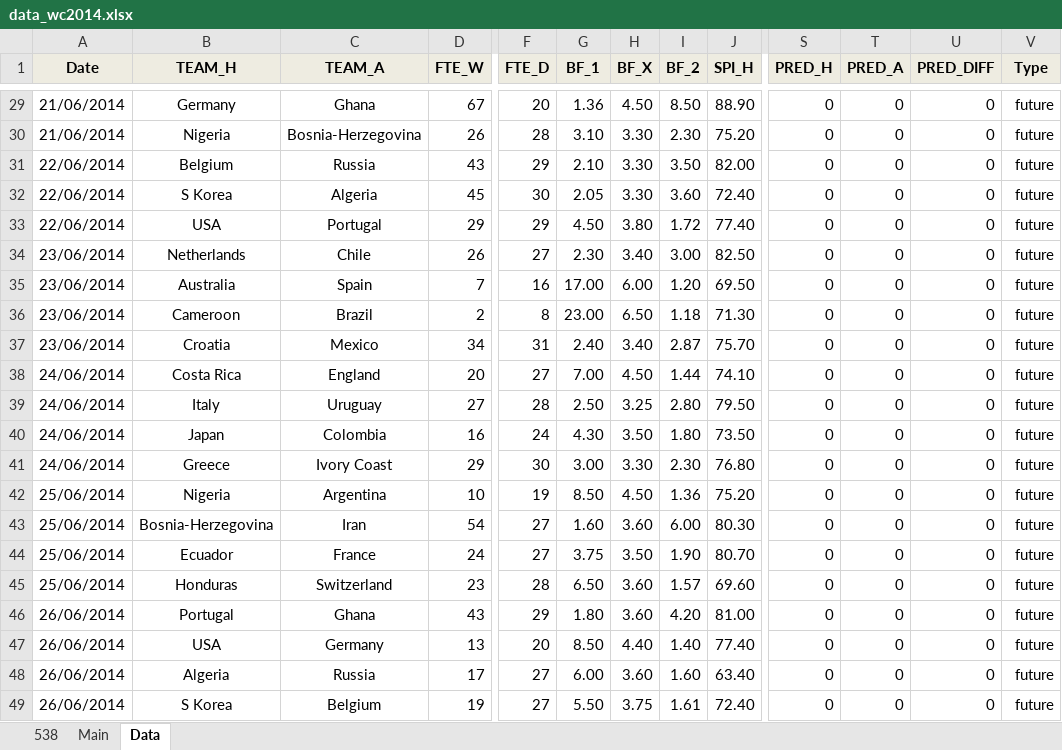
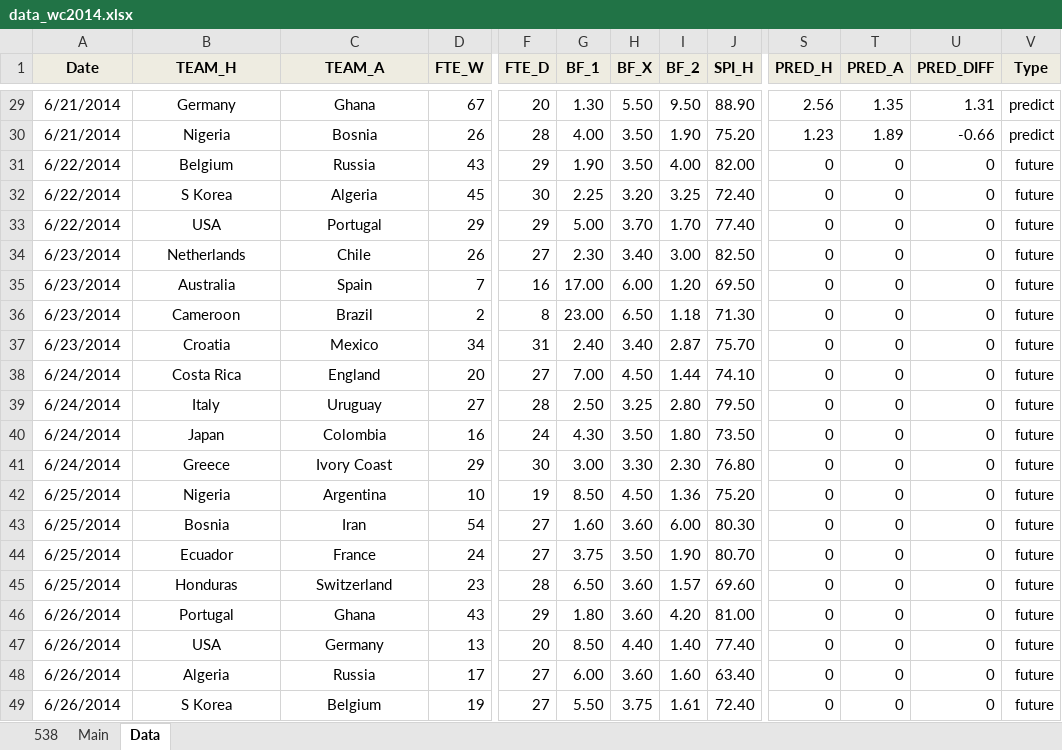
Before and after one commit to woobe/wc2014, an Excel workbook: data/data_wc2014.xlsx, sheet Data, drawn as a sheet; only a part is shown, gaps mark what is left out; values as stored, in another font and other column widths than the file's, no borders; the diff covers the shown part only; the diff names each change by its address in the sheet, - before the commit and + after, or states it on an @@ line.

Commit message:
Predictions for 21/6, Major changes in algorithms

```diff
--- a/data/data_wc2014.xlsx (sheet Data)
+++ b/data/data_wc2014.xlsx (sheet Data)
-A29:A30 (Date): 21/06/2014
+A29:A30 (Date): 6/21/2014
-G29 (BF_1): 1.36
+G29 (BF_1): 1.30
-H29 (BF_X): 4.50
+H29 (BF_X): 5.50
-I29 (BF_2): 8.50
+I29 (BF_2): 9.50
-S29 (PRED_H): 0
+S29 (PRED_H): 2.56
-T29 (PRED_A): 0
+T29 (PRED_A): 1.35
-U29 (PRED_DIFF): 0
+U29 (PRED_DIFF): 1.31
-V29:V30 (Type): future
+V29:V30 (Type): predict
-C30 (TEAM_A): Bosnia-Herzegovina
+C30 (TEAM_A): Bosnia
-G30 (BF_1): 3.10
+G30 (BF_1): 4.00
-H30:H31 (BF_X): 3.30
+H30:H31 (BF_X): 3.50
-I30 (BF_2): 2.30
+I30 (BF_2): 1.90
-S30 (PRED_H): 0
+S30 (PRED_H): 1.23
-T30 (PRED_A): 0
+T30 (PRED_A): 1.89
-U30 (PRED_DIFF): 0
+U30 (PRED_DIFF): -0.66
-A31:A33 (Date): 22/06/2014
+A31:A33 (Date): 6/22/2014
-G31 (BF_1): 2.10
+G31 (BF_1): 1.90
-I31 (BF_2): 3.50
+I31 (BF_2): 4.00
-G32 (BF_1): 2.05
+G32 (BF_1): 2.25
-H32 (BF_X): 3.30
+H32 (BF_X): 3.20
-I32 (BF_2): 3.60
+I32 (BF_2): 3.25
-G33 (BF_1): 4.50
+G33 (BF_1): 5.00
-H33 (BF_X): 3.80
+H33 (BF_X): 3.70
-I33 (BF_2): 1.72
+I33 (BF_2): 1.70
-A34:A37 (Date): 23/06/2014
+A34:A37 (Date): 6/23/2014
-A38:A41 (Date): 24/06/2014
+A38:A41 (Date): 6/24/2014
-A42:A45 (Date): 25/06/2014
+A42:A45 (Date): 6/25/2014
-B43 (TEAM_H): Bosnia-Herzegovina
+B43 (TEAM_H): Bosnia
-A46:A49 (Date): 26/06/2014
+A46:A49 (Date): 6/26/2014
```
Also changed, not shown: 46 edited cells elsewhere in this sheet, sheet Main, sheet 538, charts or pictures, 2 other files.
